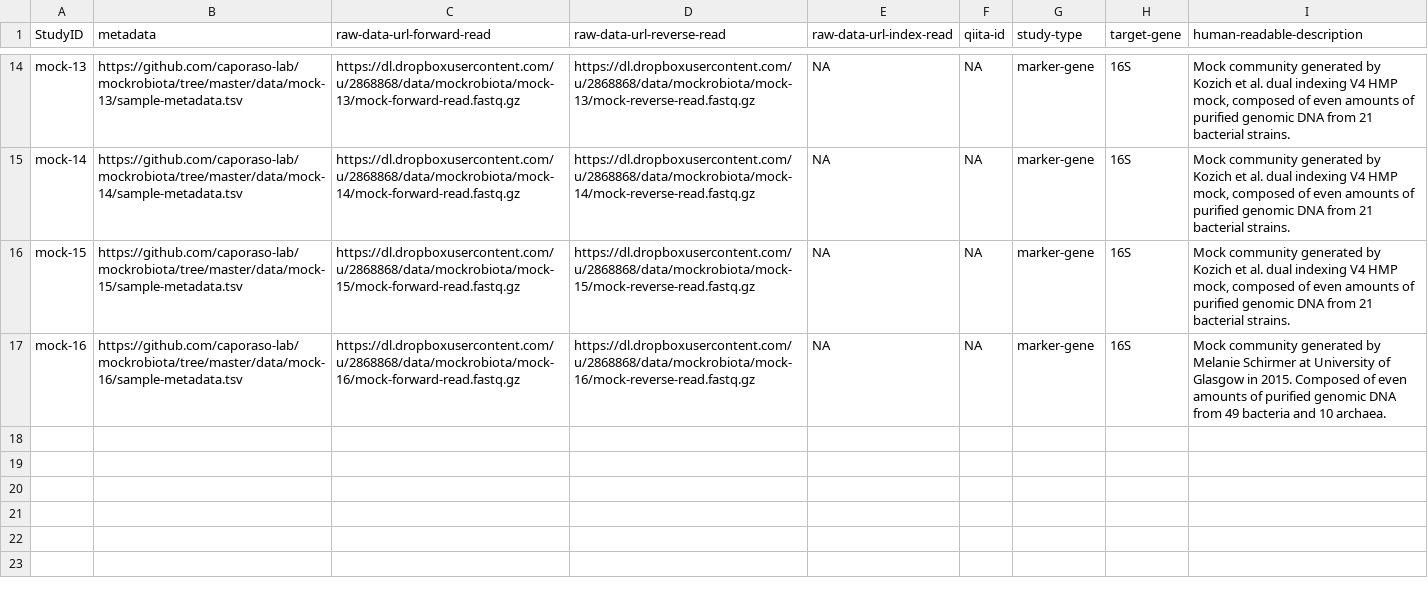
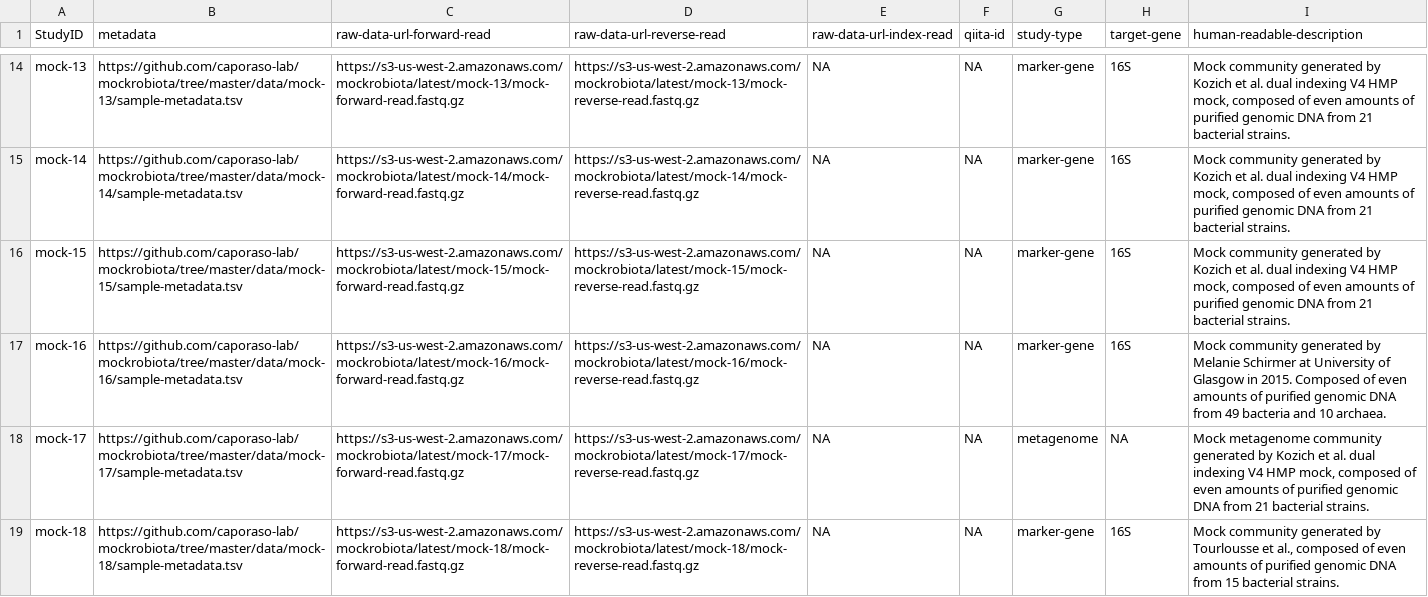
Before and after one commit to caporaso-lab/mockrobiota, a TSV file: inventory.tsv, drawn as a sheet; only a part is shown, gaps mark what is left out; the diff covers the shown part only; the diff names each change by its address in the sheet, - before the commit and + after, or states it on an @@ line.

```diff
--- a/inventory.tsv
+++ b/inventory.tsv
-C14 (raw-data-url-forward-read): https://dl.dropboxusercontent.com/u/2868868/data/mockrobiota/mock-13/mock-forward-read.fastq.gz
+C14 (raw-data-url-forward-read): https://s3-us-west-2.amazonaws.com/mockrobiota/latest/mock-13/mock-forward-read.fastq.gz
-D14 (raw-data-url-reverse-read): https://dl.dropboxusercontent.com/u/2868868/data/mockrobiota/mock-13/mock-reverse-read.fastq.gz
+D14 (raw-data-url-reverse-read): https://s3-us-west-2.amazonaws.com/mockrobiota/latest/mock-13/mock-reverse-read.fastq.gz
-C15 (raw-data-url-forward-read): https://dl.dropboxusercontent.com/u/2868868/data/mockrobiota/mock-14/mock-forward-read.fastq.gz
+C15 (raw-data-url-forward-read): https://s3-us-west-2.amazonaws.com/mockrobiota/latest/mock-14/mock-forward-read.fastq.gz
-D15 (raw-data-url-reverse-read): https://dl.dropboxusercontent.com/u/2868868/data/mockrobiota/mock-14/mock-reverse-read.fastq.gz
+D15 (raw-data-url-reverse-read): https://s3-us-west-2.amazonaws.com/mockrobiota/latest/mock-14/mock-reverse-read.fastq.gz
-C16 (raw-data-url-forward-read): https://dl.dropboxusercontent.com/u/2868868/data/mockrobiota/mock-15/mock-forward-read.fastq.gz
+C16 (raw-data-url-forward-read): https://s3-us-west-2.amazonaws.com/mockrobiota/latest/mock-15/mock-forward-read.fastq.gz
-D16 (raw-data-url-reverse-read): https://dl.dropboxusercontent.com/u/2868868/data/mockrobiota/mock-15/mock-reverse-read.fastq.gz
+D16 (raw-data-url-reverse-read): https://s3-us-west-2.amazonaws.com/mockrobiota/latest/mock-15/mock-reverse-read.fastq.gz
-C17 (raw-data-url-forward-read): https://dl.dropboxusercontent.com/u/2868868/data/mockrobiota/mock-16/mock-forward-read.fastq.gz
+C17 (raw-data-url-forward-read): https://s3-us-west-2.amazonaws.com/mockrobiota/latest/mock-16/mock-forward-read.fastq.gz
-D17 (raw-data-url-reverse-read): https://dl.dropboxusercontent.com/u/2868868/data/mockrobiota/mock-16/mock-reverse-read.fastq.gz
+D17 (raw-data-url-reverse-read): https://s3-us-west-2.amazonaws.com/mockrobiota/latest/mock-16/mock-reverse-read.fastq.gz
+row 18: mock-17 | https://github.com/caporaso-lab/mockrobiota/tree/master/data/mock-17/sample-metadata.tsv | https://s3-us-west-2.amazonaws.com/mockrobiota/latest/mock-17/mock-forward-read.fastq.gz | https://s3-us-west-2.amazonaws.com/mockrobiota/latest/mock-17/mock-reverse-read.fastq.gz | NA | NA | metagenome | NA | Mock metagenome community generated by Kozich et al. dual indexing V4 HMP mock, composed of even amounts of purified genomic DNA from 21 bacterial strains.
+row 19: mock-18 | https://github.com/caporaso-lab/mockrobiota/tree/master/data/mock-18/sample-metadata.tsv | https://s3-us-west-2.amazonaws.com/mockrobiota/latest/mock-18/mock-forward-read.fastq.gz | https://s3-us-west-2.amazonaws.com/mockrobiota/latest/mock-18/mock-reverse-read.fastq.gz | NA | NA | marker-gene | 16S | Mock community generated by Tourlousse et al., composed of even amounts of purified genomic DNA from 15 bacterial strains.
```
Also changed, not shown: 5 added rows and 32 edited cells elsewhere in this file.
